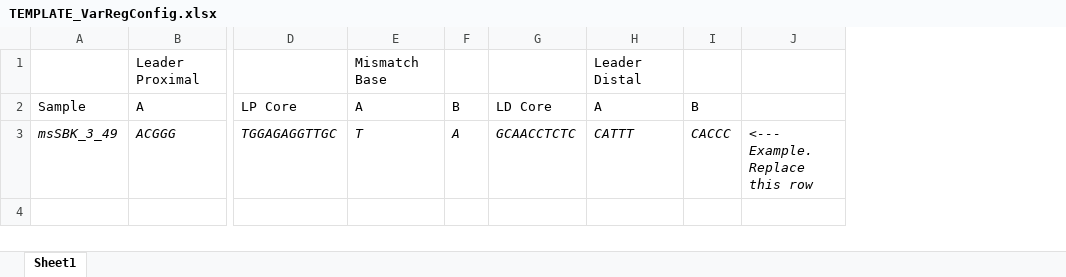
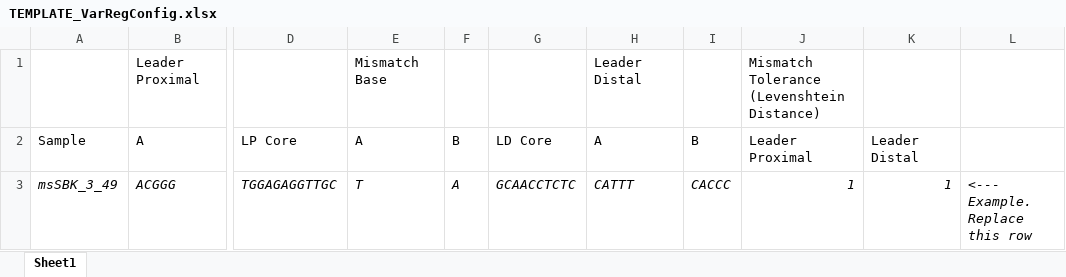
Before and after one commit to Shipman-Lab/Spacer-Seq, an Excel workbook: TEMPLATE_VarRegConfig.xlsx, sheet Sheet1, drawn as a sheet; only a part is shown, gaps mark what is left out; values as stored, in another font and other column widths than the file's, no borders; the diff names each change by its address in the sheet, - before the commit and + after, or states it on an @@ line.

Commit message:
add levenshtein dist option to config sheet

```diff
--- a/TEMPLATE_VarRegConfig.xlsx (sheet Sheet1)
+++ b/TEMPLATE_VarRegConfig.xlsx (sheet Sheet1)
+column J, rows 1-3: Mismatch Tolerance (Levenshtein Distance) | Leader Proximal | 1
+column K, rows 2-3: Leader Distal | 1
```
Also changed, not shown: 1 other file.
